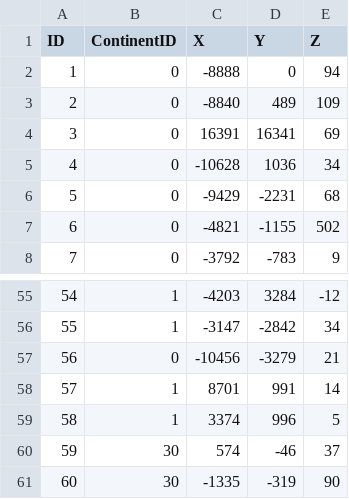
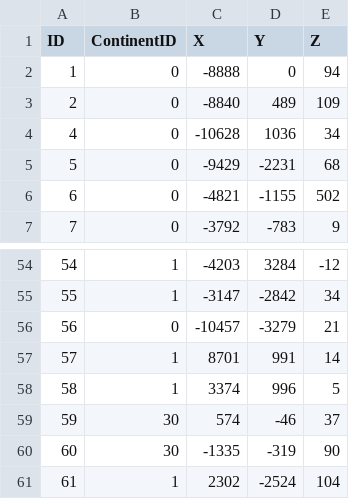
Before and after one commit to jhinzuo2/hermes-proxy-turtle, a CSV file: deploy/CSV/TaxiNodes1.csv, drawn as a sheet; only a part is shown, gaps mark what is left out; the shorter side is filled out with more unchanged rows; the diff covers the shown part only.

```diff
--- a/deploy/CSV/TaxiNodes1.csv
+++ b/deploy/CSV/TaxiNodes1.csv
@@ -3,3 +3,2 @@ ID,ContinentID,X,Y,Z
 2,0,-8840,489,109
-3,0,16391,16341,69
 4,0,-10628,1036,34
@@ -56,3 +55,3 @@ ID,ContinentID,X,Y,Z
 55,1,-3147,-2842,34
-56,0,-10456,-3279,21
+56,0,-10457,-3279,21
 57,1,8701,991,14
```
Also changed, not shown: 38 added rows elsewhere in this file, deploy/CSV/TaxiPath1.csv, 5 other files.
